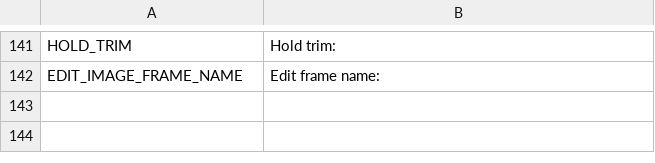
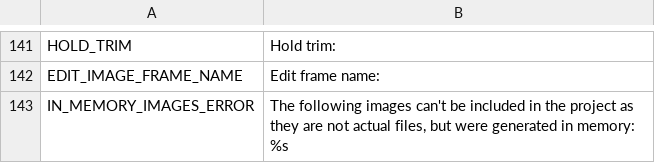
Before and after one commit to maxosprojects/free-tex-packer, a CSV file: docs/static/localization/en.csv, drawn as a sheet; only a part is shown, gaps mark what is left out; the diff names each change by its address in the sheet, - before the commit and + after, or states it on an @@ line.

Commit message:
Prevent edited frame name to get out of sync with the image list; prevent an attempt to save project with images that are no actual files (generated in-memory)

```diff
--- a/docs/static/localization/en.csv
+++ b/docs/static/localization/en.csv
+row 143: IN_MEMORY_IMAGES_ERROR | The following images can't be included in the project as they are not actual files, but were generated in memory: %s
```
Also changed, not shown: src/client/resources/static/localization/en.csv, 3 other files.
